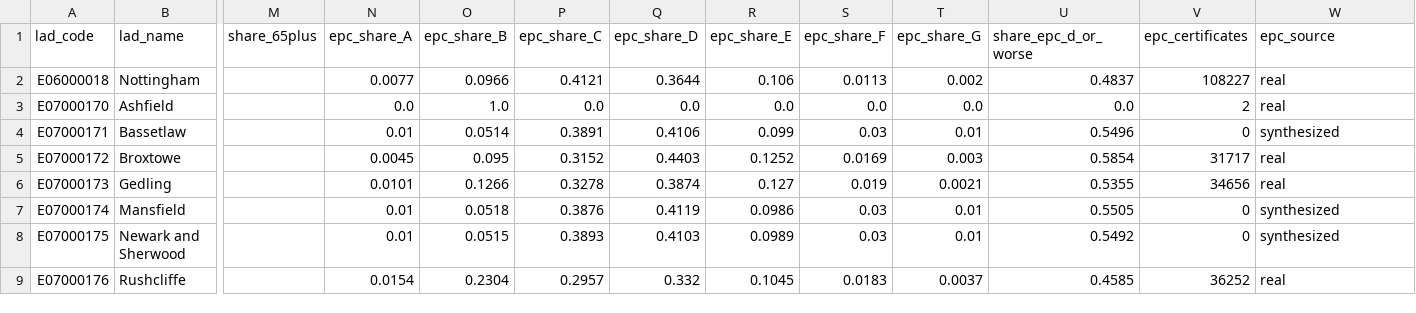
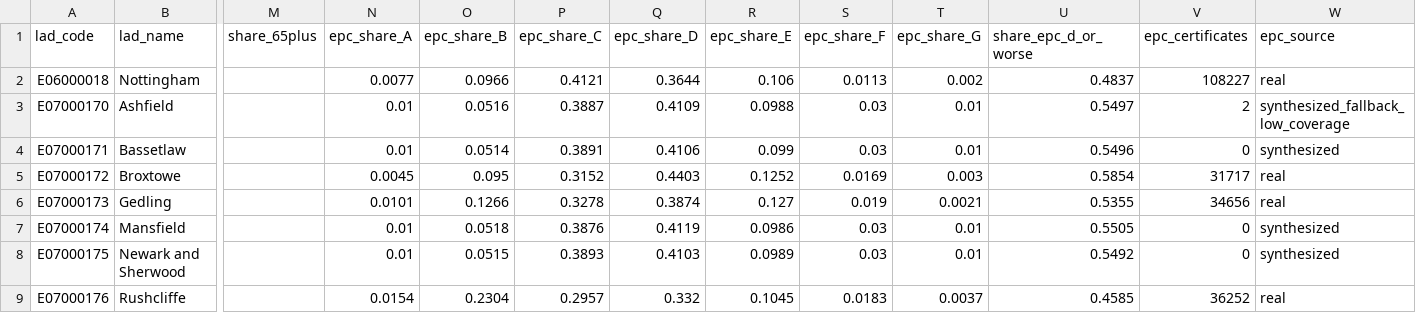
Before and after one commit to yenlikgaisina/home-heat-risk-ai, a CSV file: data/sample/housing_features_sample.csv, drawn as a sheet; only a part is shown, gaps mark what is left out; the diff names each change by its address in the sheet, - before the commit and + after, or states it on an @@ line.

```diff
--- a/data/sample/housing_features_sample.csv
+++ b/data/sample/housing_features_sample.csv
-N3 (epc_share_A): 0.0
+N3 (epc_share_A): 0.01
-O3 (epc_share_B): 1.0
+O3 (epc_share_B): 0.0516
-P3 (epc_share_C): 0.0
+P3 (epc_share_C): 0.3887
-Q3 (epc_share_D): 0.0
+Q3 (epc_share_D): 0.4109
-R3 (epc_share_E): 0.0
+R3 (epc_share_E): 0.0988
-S3 (epc_share_F): 0.0
+S3 (epc_share_F): 0.03
-T3 (epc_share_G): 0.0
+T3 (epc_share_G): 0.01
-U3 (share_epc_d_or_worse): 0.0
+U3 (share_epc_d_or_worse): 0.5497
-W3 (epc_source): real
+W3 (epc_source): synthesized_fallback_low_coverage
```
Also changed, not shown: data/sample/lad_risk_table_sample.csv, 15 other files.
